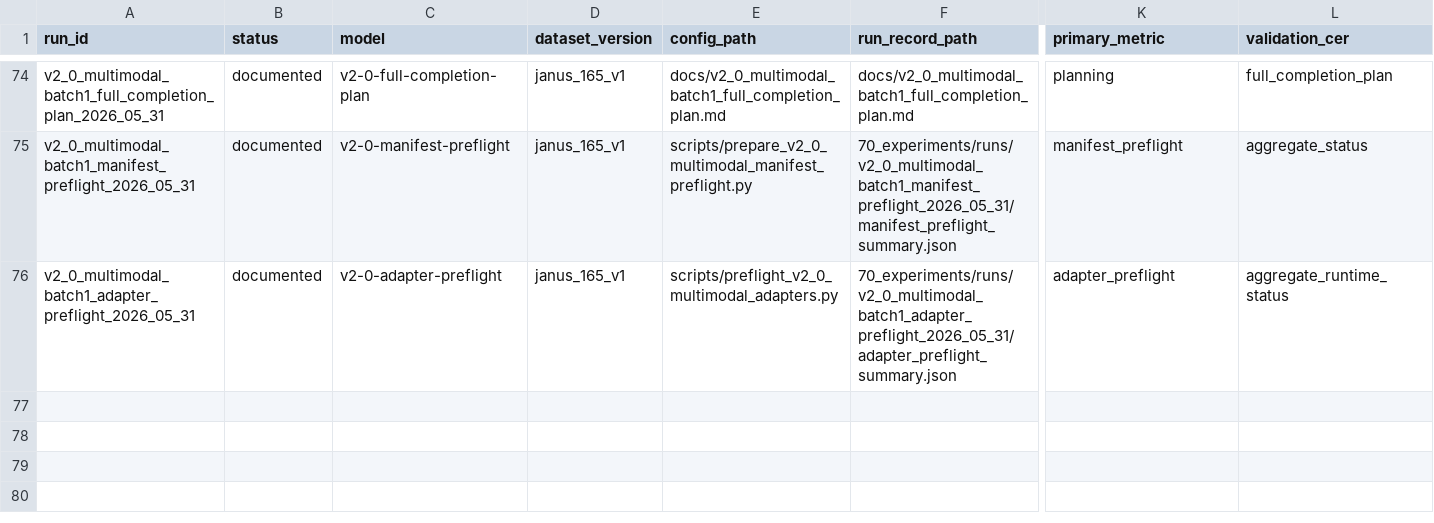
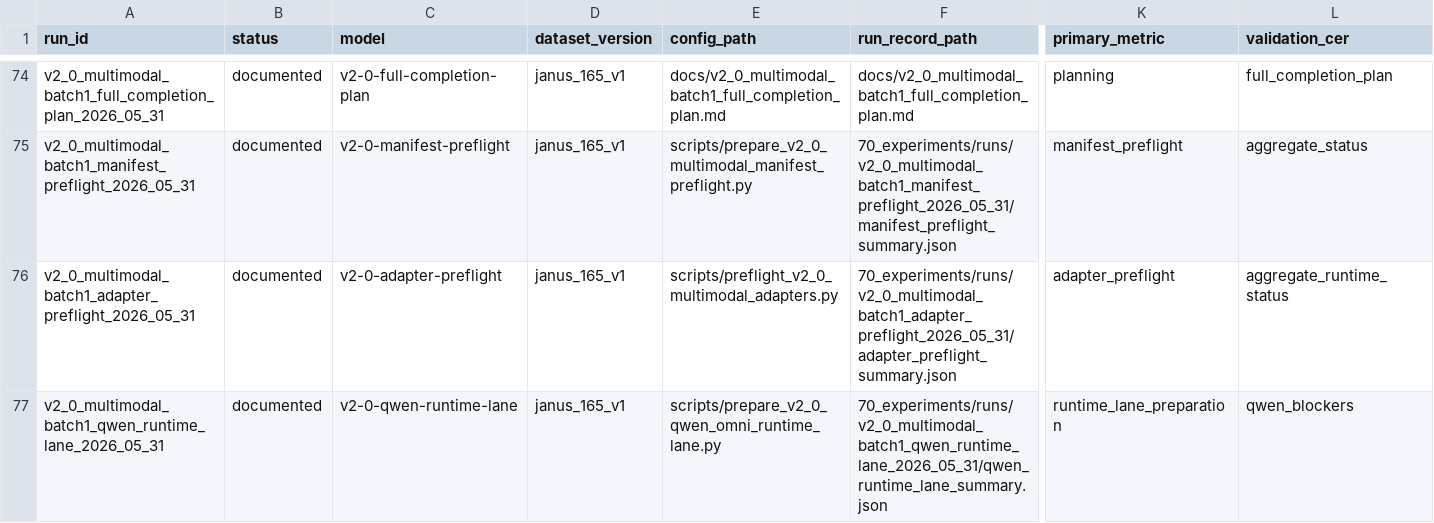
Before and after one commit to JasonLn0711/cib-semantic-risk-asr, a TSV file: 70_experiments/registry.tsv, drawn as a sheet; only a part is shown, gaps mark what is left out; rows hold the shown columns only; the diff names each change by its address in the sheet, - before the commit and + after, or states it on an @@ line.

Commit message:
docs: record qwen omni runtime lane blockers

```diff
--- a/70_experiments/registry.tsv
+++ b/70_experiments/registry.tsv
+row 77: v2_0_multimodal_batch1_qwen_runtime_lane_2026_05_31 | documented | v2-0-qwen-runtime-lane | janus_165_v1 | scripts/prepare_v2_0_qwen_omni_runtime_lane.py | 70_experiments/runs/v2_0_multimodal_batch1_qwen_runtime_lane_2026_05_31/qwen_runtime_lane_summary.json | runtime_lane_preparation | qwen_blockers
```
Also changed, not shown: 12 other files.
